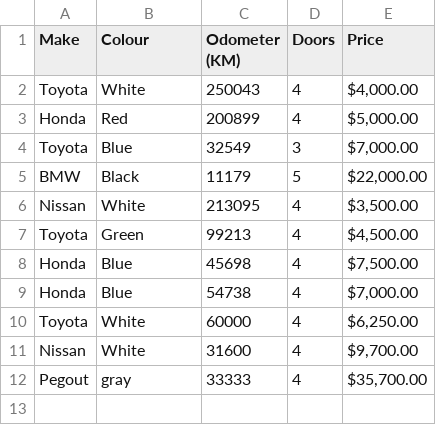
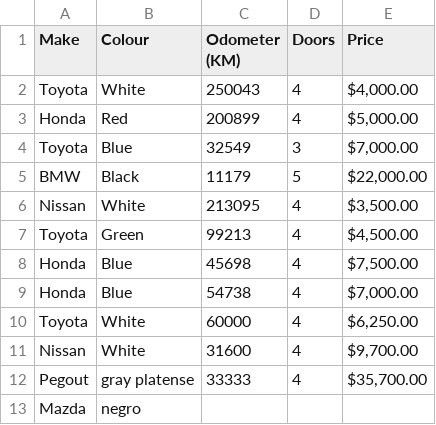
Before and after one commit to luisrobertobd/ML, a CSV file: car-sales.csv, drawn as a sheet.

Commit message:
PACO MODIFICO EL ARCHIVO CARSALES

```diff
--- a/car-sales.csv
+++ b/car-sales.csv
@@ -11,2 +11,3 @@ Toyota,White,60000,4,"$6,250.00"
 Nissan,White,31600,4,"$9,700.00"
-Pegout,gray,33333,4,"$35,700.00"
+Pegout,gray platense,33333,4,"$35,700.00"
+Mazda,negro
```
